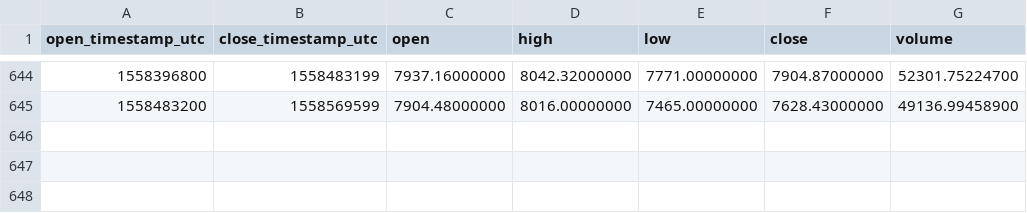
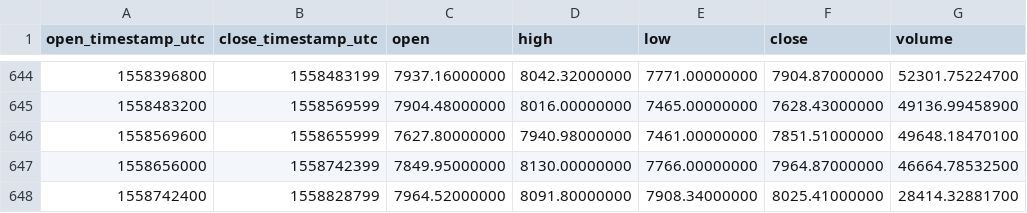
Before and after one commit to cryptobigbro/binance-BTCUSDT, a CSV file: binance-BTCUSDT-1d.csv, drawn as a sheet; only a part is shown, gaps mark what is left out; the diff names each change by its address in the sheet, - before the commit and + after, or states it on an @@ line.

Commit message:
Update OHLCV data.

```diff
--- a/binance-BTCUSDT-1d.csv
+++ b/binance-BTCUSDT-1d.csv
+row 646: 1558569600 | 1558655999 | 7627.80000000 | 7940.98000000 | 7461.00000000 | 7851.51000000 | 49648.18470100
+row 647: 1558656000 | 1558742399 | 7849.95000000 | 8130.00000000 | 7766.00000000 | 7964.87000000 | 46664.78532500
+row 648: 1558742400 | 1558828799 | 7964.52000000 | 8091.80000000 | 7908.34000000 | 8025.41000000 | 28414.32881700
```
Also changed, not shown: 1 other file.
